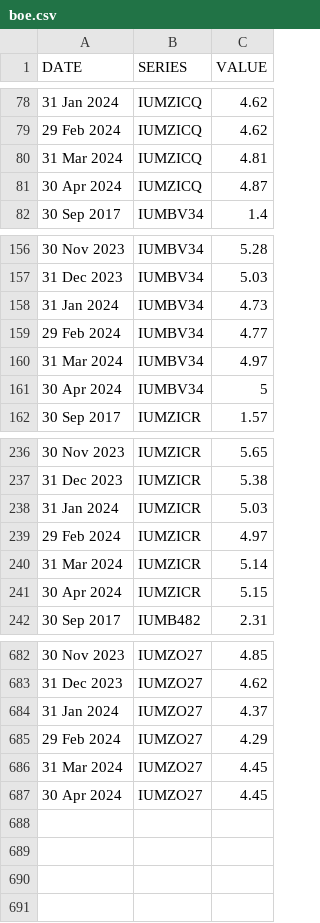
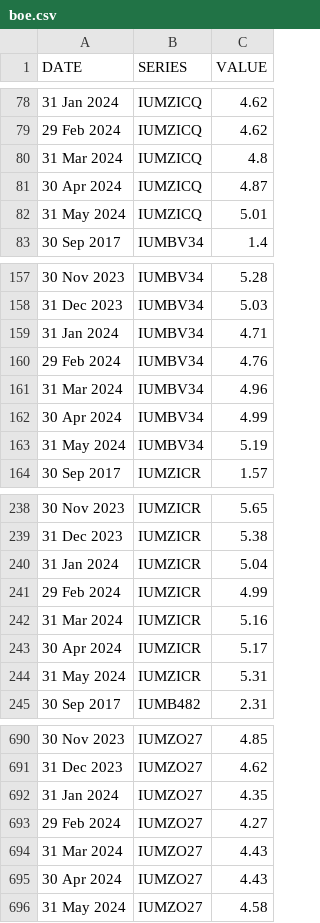
Before and after one commit to ONSdigital/bank-of-england-flat-data, a CSV file: boe.csv, drawn as a sheet; only a part is shown, gaps mark what is left out; the diff covers the shown part only.

```diff
--- a/boe.csv
+++ b/boe.csv
@@ -79,4 +79,5 @@ DATE,SERIES,VALUE
 29 Feb 2024,IUMZICQ,4.62
-31 Mar 2024,IUMZICQ,4.81
+31 Mar 2024,IUMZICQ,4.8
 30 Apr 2024,IUMZICQ,4.87
+31 May 2024,IUMZICQ,5.01
 30 Sep 2017,IUMBV34,1.4
@@ -157,6 +158,7 @@ DATE,SERIES,VALUE
 31 Dec 2023,IUMBV34,5.03
-31 Jan 2024,IUMBV34,4.73
-29 Feb 2024,IUMBV34,4.77
-31 Mar 2024,IUMBV34,4.97
-30 Apr 2024,IUMBV34,5
+31 Jan 2024,IUMBV34,4.71
+29 Feb 2024,IUMBV34,4.76
+31 Mar 2024,IUMBV34,4.96
+30 Apr 2024,IUMBV34,4.99
+31 May 2024,IUMBV34,5.19
 30 Sep 2017,IUMZICR,1.57
@@ -237,6 +239,7 @@ DATE,SERIES,VALUE
 31 Dec 2023,IUMZICR,5.38
-31 Jan 2024,IUMZICR,5.03
-29 Feb 2024,IUMZICR,4.97
-31 Mar 2024,IUMZICR,5.14
-30 Apr 2024,IUMZICR,5.15
+31 Jan 2024,IUMZICR,5.04
+29 Feb 2024,IUMZICR,4.99
+31 Mar 2024,IUMZICR,5.16
+30 Apr 2024,IUMZICR,5.17
+31 May 2024,IUMZICR,5.31
 30 Sep 2017,IUMB482,2.31
@@ -683,5 +691,6 @@ DATE,SERIES,VALUE
 31 Dec 2023,IUMZO27,4.62
-31 Jan 2024,IUMZO27,4.37
-29 Feb 2024,IUMZO27,4.29
-31 Mar 2024,IUMZO27,4.45
-30 Apr 2024,IUMZO27,4.45
+31 Jan 2024,IUMZO27,4.35
+29 Feb 2024,IUMZO27,4.27
+31 Mar 2024,IUMZO27,4.43
+30 Apr 2024,IUMZO27,4.43
+31 May 2024,IUMZO27,4.58
```
Also changed, not shown: 5 added rows and 14 edited cells elsewhere in this file, 1 other file.
